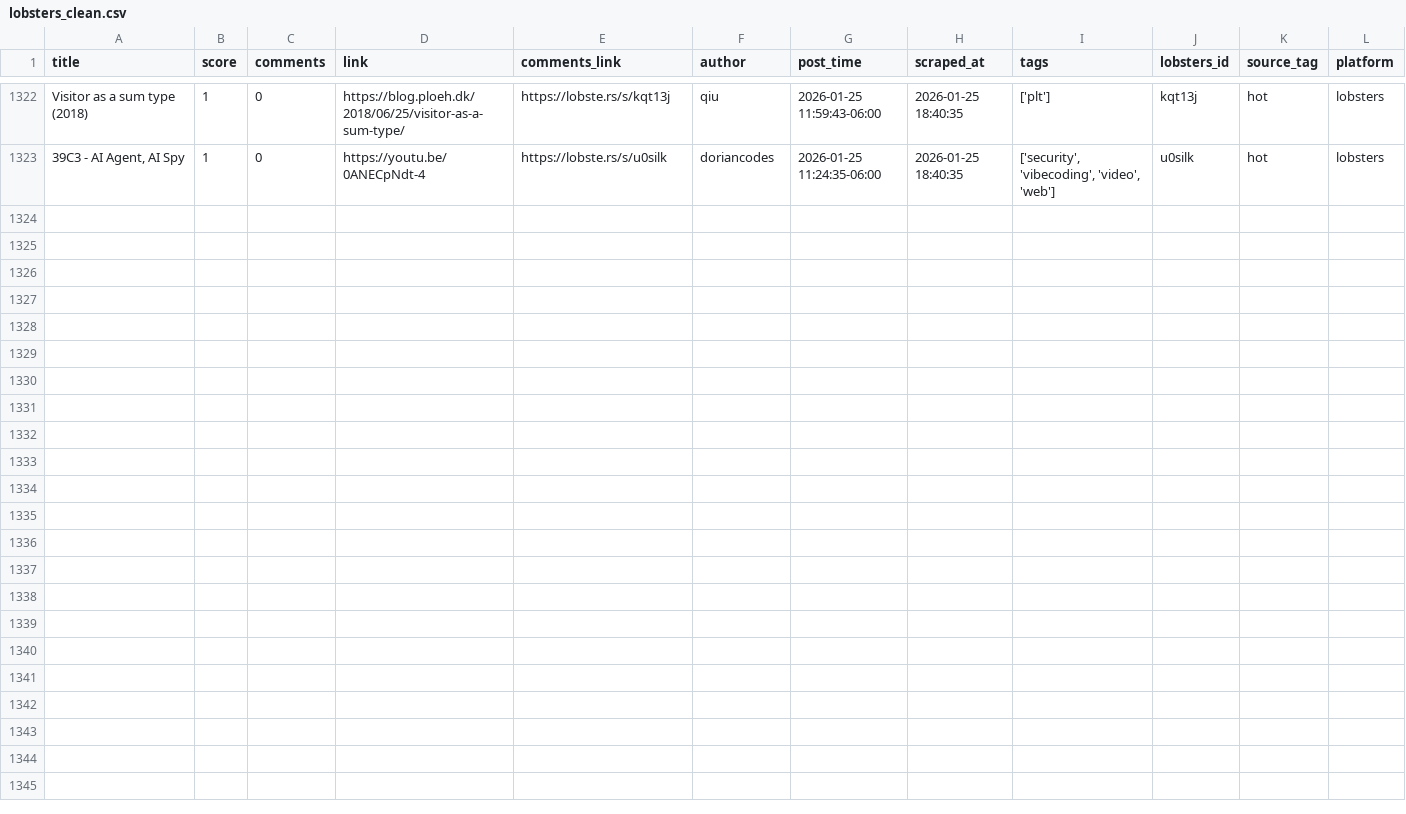
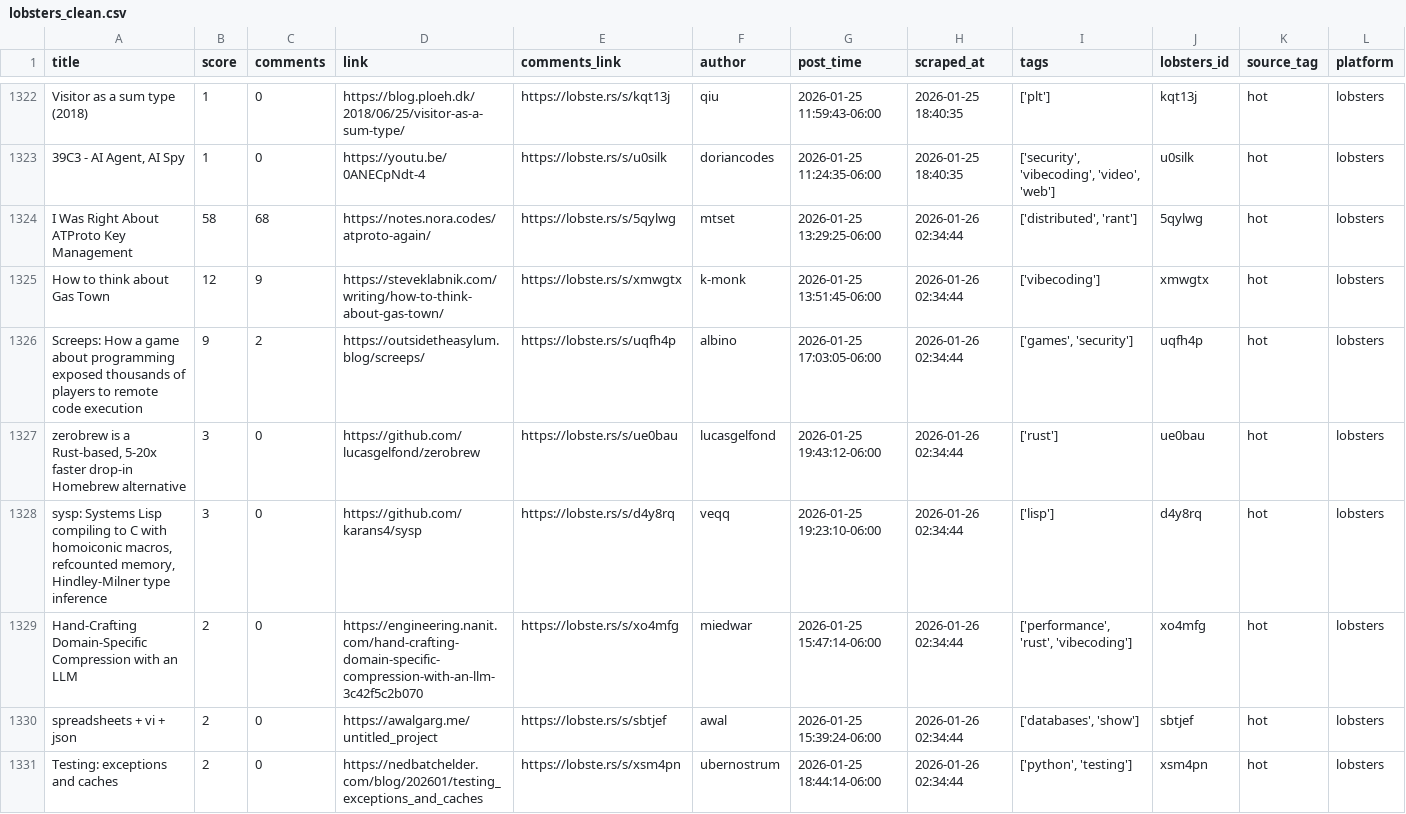
Before and after one commit to codemmaann/web-scrapping-project, a CSV file: clean_data/lobsters_clean.csv, drawn as a sheet; only a part is shown, gaps mark what is left out; the diff names each change by its address in the sheet, - before the commit and + after, or states it on an @@ line.

```diff
--- a/clean_data/lobsters_clean.csv
+++ b/clean_data/lobsters_clean.csv
+row 1324: I Was Right About ATProto Key Management | 58 | 68 | https://notes.nora.codes/atproto-again/ | https://lobste.rs/s/5qylwg | mtset | 2026-01-25 13:29:25-06:00 | 2026-01-26 02:34:44 | ['distributed', 'rant'] | 5qylwg | hot | lobsters
+row 1325: How to think about Gas Town | 12 | 9 | https://steveklabnik.com/writing/how-to-think-about-gas-town/ | https://lobste.rs/s/xmwgtx | k-monk | 2026-01-25 13:51:45-06:00 | 2026-01-26 02:34:44 | ['vibecoding'] | xmwgtx | hot | lobsters
+row 1326: Screeps: How a game about programming exposed thousands of players to remote code execution | 9 | 2 | https://outsidetheasylum.blog/screeps/ | https://lobste.rs/s/uqfh4p | albino | 2026-01-25 17:03:05-06:00 | 2026-01-26 02:34:44 | ['games', 'security'] | uqfh4p | hot | lobsters
+row 1327: zerobrew is a Rust-based, 5-20x faster drop-in Homebrew alternative | 3 | 0 | https://github.com/lucasgelfond/zerobrew | https://lobste.rs/s/ue0bau | lucasgelfond | 2026-01-25 19:43:12-06:00 | 2026-01-26 02:34:44 | ['rust'] | ue0bau | hot | lobsters
+row 1328: sysp: Systems Lisp compiling to C with homoiconic macros, refcounted memory, Hindley-Milner type inference | 3 | 0 | https://github.com/karans4/sysp | https://lobste.rs/s/d4y8rq | veqq | 2026-01-25 19:23:10-06:00 | 2026-01-26 02:34:44 | ['lisp'] | d4y8rq | hot | lobsters
+row 1329: Hand-Crafting Domain-Specific Compression with an LLM | 2 | 0 | https://engineering.nanit.com/hand-crafting-domain-specific-compression-with-an-llm-3c42f5c2b070 | https://lobste.rs/s/xo4mfg | miedwar | 2026-01-25 15:47:14-06:00 | 2026-01-26 02:34:44 | ['performance', 'rust', 'vibecoding'] | xo4mfg | hot | lobsters
+row 1330: spreadsheets + vi + json | 2 | 0 | https://awalgarg.me/untitled_project | https://lobste.rs/s/sbtjef | awal | 2026-01-25 15:39:24-06:00 | 2026-01-26 02:34:44 | ['databases', 'show'] | sbtjef | hot | lobsters
+row 1331: Testing: exceptions and caches | 2 | 0 | https://nedbatchelder.com/blog/202601/testing_exceptions_and_caches | https://lobste.rs/s/xsm4pn | ubernostrum | 2026-01-25 18:44:14-06:00 | 2026-01-26 02:34:44 | ['python', 'testing'] | xsm4pn | hot | lobsters
```
Also changed, not shown: clean_data/hn_cleaned.csv, raw_data/hn.csv, 10 other files.
